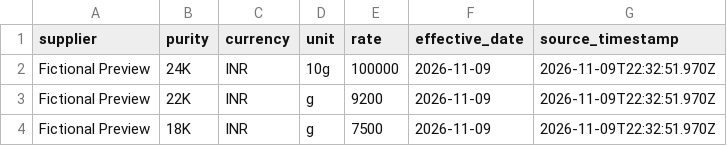
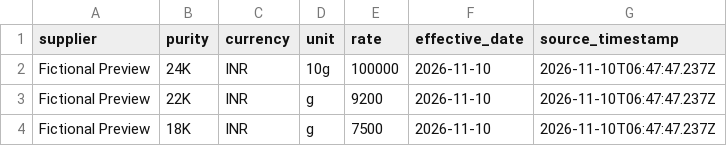
Before and after one commit to manetejas00/jewelry, a CSV file: samples/gold-rates-example.csv, drawn as a sheet.

```diff
--- a/samples/gold-rates-example.csv
+++ b/samples/gold-rates-example.csv
@@ -1,4 +1,4 @@
 supplier,purity,currency,unit,rate,effective_date,source_timestamp
-Fictional Preview,24K,INR,10g,100000,2026-11-09,2026-11-09T22:32:51.970Z
-Fictional Preview,22K,INR,g,9200,2026-11-09,2026-11-09T22:32:51.970Z
-Fictional Preview,18K,INR,g,7500,2026-11-09,2026-11-09T22:32:51.970Z
+Fictional Preview,24K,INR,10g,100000,2026-11-10,2026-11-10T06:47:47.237Z
+Fictional Preview,22K,INR,g,9200,2026-11-10,2026-11-10T06:47:47.237Z
+Fictional Preview,18K,INR,g,7500,2026-11-10,2026-11-10T06:47:47.237Z
```
Also changed, not shown: samples/coins-example.csv, samples/products-example.csv, 11 other files.
